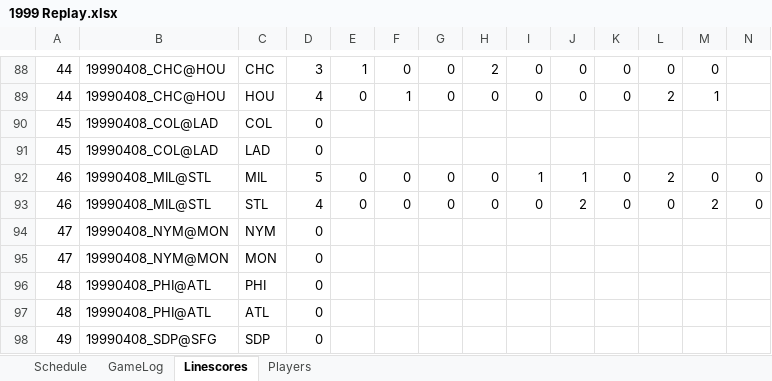
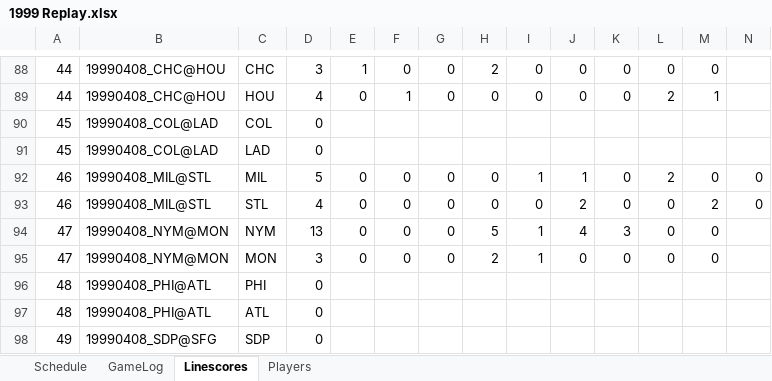
Before and after one commit to jrg06009/JGSOM, an Excel workbook: data/1999 Replay.xlsx, sheet Linescores, drawn as a sheet; only a part is shown, gaps mark what is left out; values as stored, in another font and other column widths than the file's, no borders; removed rows and columns are numbered as before the commit, all else as after; rows hold the shown columns only; the diff names each change by its address in the sheet, - before the commit and + after, or states it on an @@ line.

```diff
--- a/data/1999 Replay.xlsx (sheet Linescores)
+++ b/data/1999 Replay.xlsx (sheet Linescores)
-row 94: 47 | 19990408_NYM@MON | NYM | 0
-row 95: 47 | 19990408_NYM@MON | MON | 0
+row 94: 47 | 19990408_NYM@MON | NYM | 13 | 0 | 0 | 0 | 5 | 1 | 4 | 3 | 0 | 0
+row 95: 47 | 19990408_NYM@MON | MON | 3 | 0 | 0 | 0 | 2 | 1 | 0 | 0 | 0 | 0
```
Also changed, not shown: sheet GameLog, sheet Schedule.
